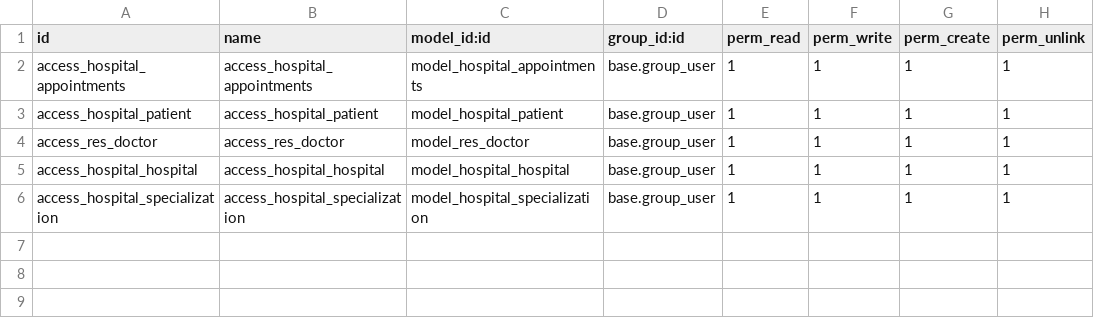
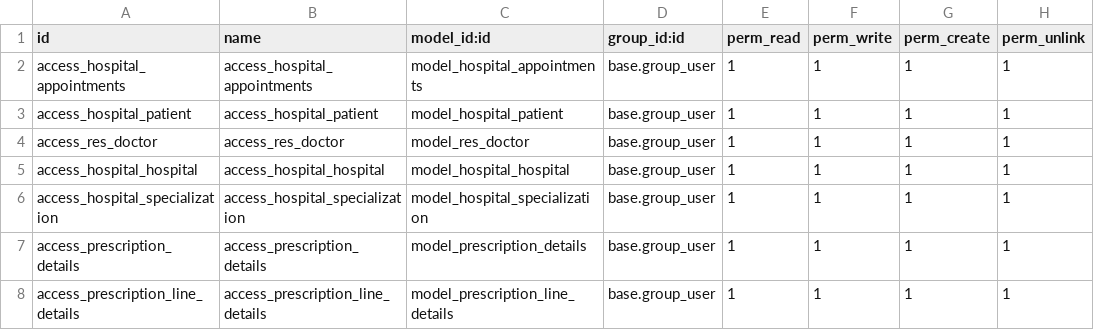
Before and after one commit to VanshKhatri594/Custom_Module, a CSV file: hospital_management/security/ir.model.access.csv, drawn as a sheet.

Commit message:
Hospital Management System

```diff
--- a/hospital_management/security/ir.model.access.csv
+++ b/hospital_management/security/ir.model.access.csv
@@ -6 +6,3 @@ access_hospital_hospital,access_hospital_hospital,model_hospital_hospital,base.g
 access_hospital_specialization,access_hospital_specialization,model_hospital_specialization,base.group_user,1,1,1,1
+access_prescription_details,access_prescription_details,model_prescription_details,base.group_user,1,1,1,1
+access_prescription_line_details,access_prescription_line_details,model_prescription_line_details,base.group_user,1,1,1,1
```
Also changed, not shown: 11 other files.
